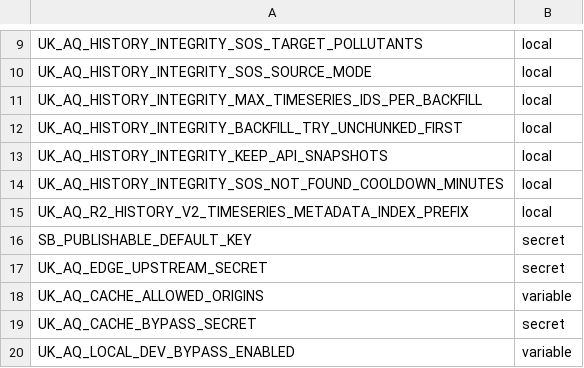
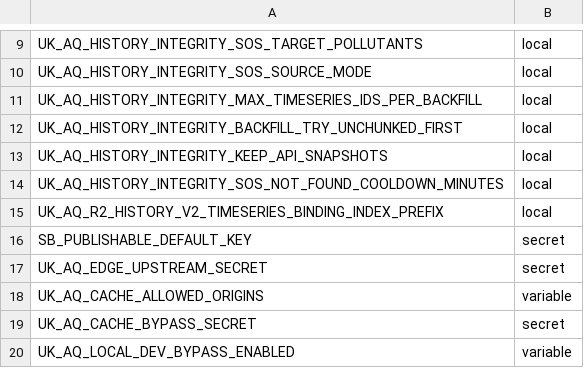
Before and after one commit to TEST-uk-aq/uk-aq-ops, a CSV file: config/uk_aq_github_env_targets.csv, drawn as a sheet; only a part is shown, gaps mark what is left out.

Commit message:
R2 Index updates timeseries to timeseries binding

```diff
--- a/config/uk_aq_github_env_targets.csv
+++ b/config/uk_aq_github_env_targets.csv
@@ -14,3 +14,3 @@ UK_AQ_HISTORY_INTEGRITY_KEEP_API_SNAPSHOTS,local
 UK_AQ_HISTORY_INTEGRITY_SOS_NOT_FOUND_COOLDOWN_MINUTES,local
-UK_AQ_R2_HISTORY_V2_TIMESERIES_METADATA_INDEX_PREFIX,local
+UK_AQ_R2_HISTORY_V2_TIMESERIES_BINDING_INDEX_PREFIX,local
 SB_PUBLISHABLE_DEFAULT_KEY,secret
```
Also changed, not shown: 57 other files.
